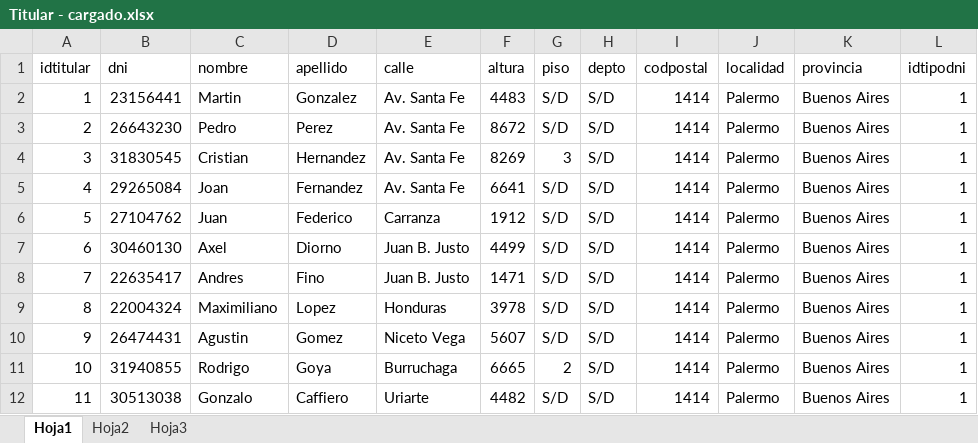
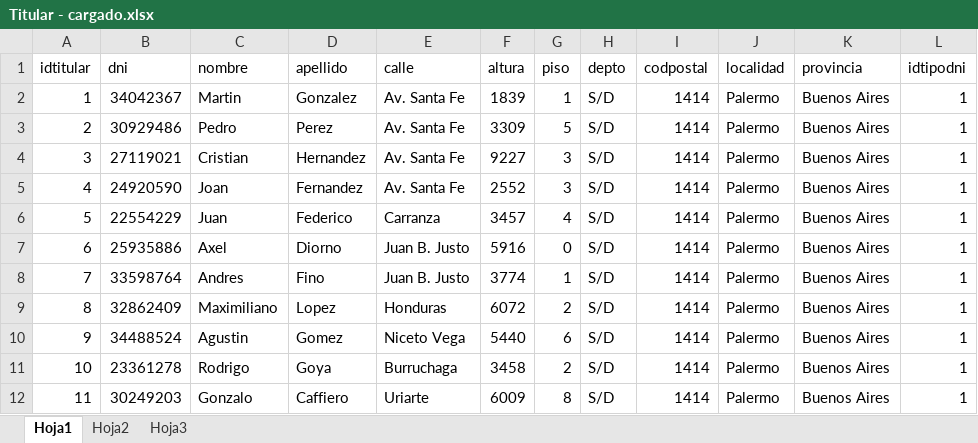
Before and after one commit to maxikidd/sugpaDoc, an Excel workbook: Excel/Carga DB Postgres/Titular - cargado.xlsx, sheet Hoja1, drawn as a sheet; only a part is shown; values as stored, in another font and other column widths than the file's, no borders; the diff covers the shown part only; the diff names each change by its address in the sheet, - before the commit and + after, or states it on an @@ line.

```diff
--- a/Excel/Carga DB Postgres/Titular - cargado.xlsx (sheet Hoja1)
+++ b/Excel/Carga DB Postgres/Titular - cargado.xlsx (sheet Hoja1)
-B2 (dni): 23156441
+B2 (dni): 34042367
-F2 (altura): 4483
+F2 (altura): 1839
-G2 (piso): S/D
+G2 (piso): 1
-B3 (dni): 26643230
+B3 (dni): 30929486
-F3 (altura): 8672
+F3 (altura): 3309
-G3 (piso): S/D
+G3 (piso): 5
-B4 (dni): 31830545
+B4 (dni): 27119021
-F4 (altura): 8269
+F4 (altura): 9227
-B5 (dni): 29265084
+B5 (dni): 24920590
-F5 (altura): 6641
+F5 (altura): 2552
-G5 (piso): S/D
+G5 (piso): 3
-B6 (dni): 27104762
+B6 (dni): 22554229
-F6 (altura): 1912
+F6 (altura): 3457
-G6 (piso): S/D
+G6 (piso): 4
-B7 (dni): 30460130
+B7 (dni): 25935886
-F7 (altura): 4499
+F7 (altura): 5916
-G7 (piso): S/D
+G7 (piso): 0
-B8 (dni): 22635417
+B8 (dni): 33598764
-F8 (altura): 1471
+F8 (altura): 3774
-G8 (piso): S/D
+G8 (piso): 1
-B9 (dni): 22004324
+B9 (dni): 32862409
-F9 (altura): 3978
+F9 (altura): 6072
-G9 (piso): S/D
+G9 (piso): 2
-B10 (dni): 26474431
+B10 (dni): 34488524
-F10 (altura): 5607
+F10 (altura): 5440
-G10 (piso): S/D
+G10 (piso): 6
-B11 (dni): 31940855
+B11 (dni): 23361278
-F11 (altura): 6665
+F11 (altura): 3458
-B12 (dni): 30513038
+B12 (dni): 30249203
-F12 (altura): 4482
+F12 (altura): 6009
-G12 (piso): S/D
+G12 (piso): 8
```
Also changed, not shown: 53 edited cells elsewhere in this sheet, Excel/Carga DB Postgres/Ingreso - cargado.xlsx.
